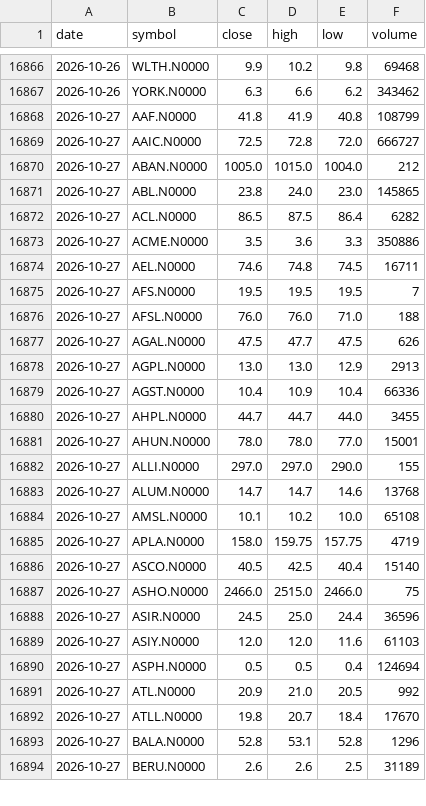
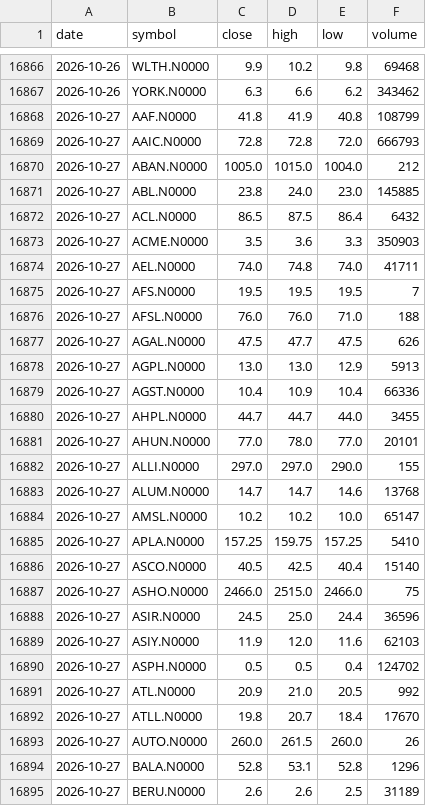
Before and after one commit to NavodCaldera/cse-price-alert, a CSV file: data/history.csv, drawn as a sheet; only a part is shown, gaps mark what is left out; the diff covers the shown part only.

```diff
--- a/data/history.csv
+++ b/data/history.csv
@@ -16868,8 +16868,8 @@ date,symbol,close,high,low,volume
 2026-10-27,AAF.N0000,41.8,41.9,40.8,108799
-2026-10-27,AAIC.N0000,72.5,72.8,72.0,666727
+2026-10-27,AAIC.N0000,72.8,72.8,72.0,666793
 2026-10-27,ABAN.N0000,1005.0,1015.0,1004.0,212
-2026-10-27,ABL.N0000,23.8,24.0,23.0,145865
-2026-10-27,ACL.N0000,86.5,87.5,86.4,6282
-2026-10-27,ACME.N0000,3.5,3.6,3.3,350886
-2026-10-27,AEL.N0000,74.6,74.8,74.5,16711
+2026-10-27,ABL.N0000,23.8,24.0,23.0,145885
+2026-10-27,ACL.N0000,86.5,87.5,86.4,6432
+2026-10-27,ACME.N0000,3.5,3.6,3.3,350903
+2026-10-27,AEL.N0000,74.0,74.8,74.0,41711
 2026-10-27,AFS.N0000,19.5,19.5,19.5,7
@@ -16877,10 +16877,10 @@ date,symbol,close,high,low,volume
 2026-10-27,AGAL.N0000,47.5,47.7,47.5,626
-2026-10-27,AGPL.N0000,13.0,13.0,12.9,2913
+2026-10-27,AGPL.N0000,13.0,13.0,12.9,5913
 2026-10-27,AGST.N0000,10.4,10.9,10.4,66336
 2026-10-27,AHPL.N0000,44.7,44.7,44.0,3455
-2026-10-27,AHUN.N0000,78.0,78.0,77.0,15001
+2026-10-27,AHUN.N0000,77.0,78.0,77.0,20101
 2026-10-27,ALLI.N0000,297.0,297.0,290.0,155
 2026-10-27,ALUM.N0000,14.7,14.7,14.6,13768
-2026-10-27,AMSL.N0000,10.1,10.2,10.0,65108
-2026-10-27,APLA.N0000,158.0,159.75,157.75,4719
+2026-10-27,AMSL.N0000,10.2,10.2,10.0,65147
+2026-10-27,APLA.N0000,157.25,159.75,157.25,5410
 2026-10-27,ASCO.N0000,40.5,42.5,40.4,15140
@@ -16888,6 +16888,7 @@ date,symbol,close,high,low,volume
 2026-10-27,ASIR.N0000,24.5,25.0,24.4,36596
-2026-10-27,ASIY.N0000,12.0,12.0,11.6,61103
-2026-10-27,ASPH.N0000,0.5,0.5,0.4,124694
+2026-10-27,ASIY.N0000,11.9,12.0,11.6,62103
+2026-10-27,ASPH.N0000,0.5,0.5,0.4,124702
 2026-10-27,ATL.N0000,20.9,21.0,20.5,992
 2026-10-27,ATLL.N0000,19.8,20.7,18.4,17670
+2026-10-27,AUTO.N0000,260.0,261.5,260.0,26
 2026-10-27,BALA.N0000,52.8,53.1,52.8,1296
```
Also changed, not shown: 144 edited cells elsewhere in this file, 2 other files.
